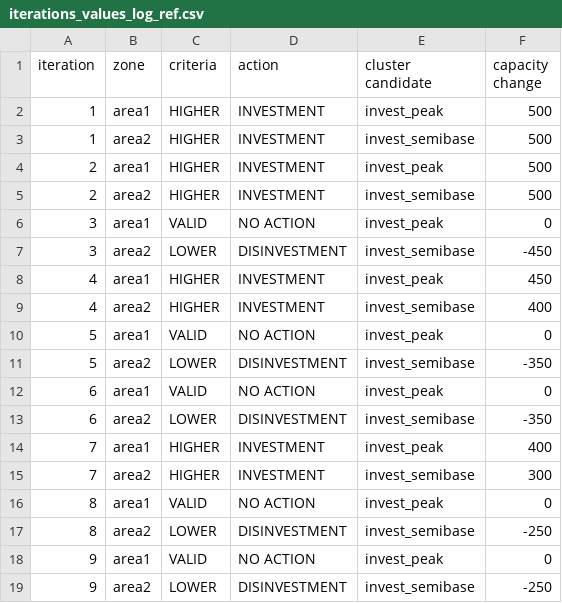
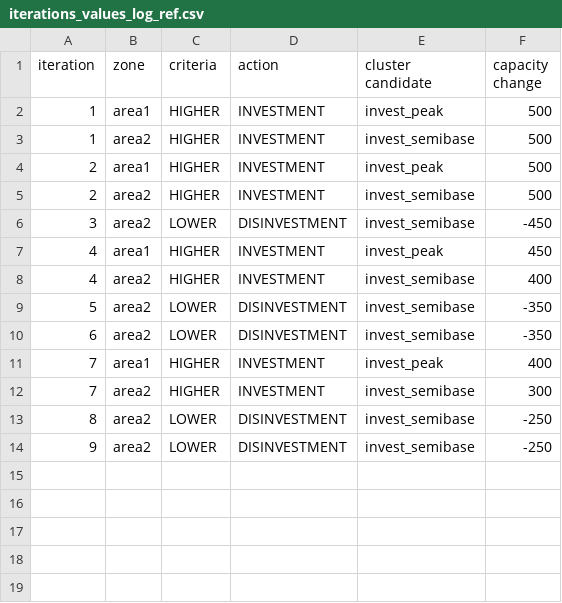
Before and after one commit to PAugVallin/antares-xpansion, a CSV file: data_test/balancing/one_candidate_per_area/iterations_values_log_ref.csv, drawn as a sheet; the diff names each change by its address in the sheet, - before the commit and + after, or states it on an @@ line.

```diff
--- a/data_test/balancing/one_candidate_per_area/iterations_values_log_ref.csv
+++ b/data_test/balancing/one_candidate_per_area/iterations_values_log_ref.csv
-row 6: 3 | area1 | VALID | NO ACTION | invest_peak | 0
-row 10: 5 | area1 | VALID | NO ACTION | invest_peak | 0
-row 12: 6 | area1 | VALID | NO ACTION | invest_peak | 0
-row 16: 8 | area1 | VALID | NO ACTION | invest_peak | 0
-row 18: 9 | area1 | VALID | NO ACTION | invest_peak | 0
```
Also changed, not shown: data_test/balancing/two_candidates_per_area/iterations_values_log_ref.csv, data_test/balancing/with_decom_candidate/iterations_values_log_ref.csv.
